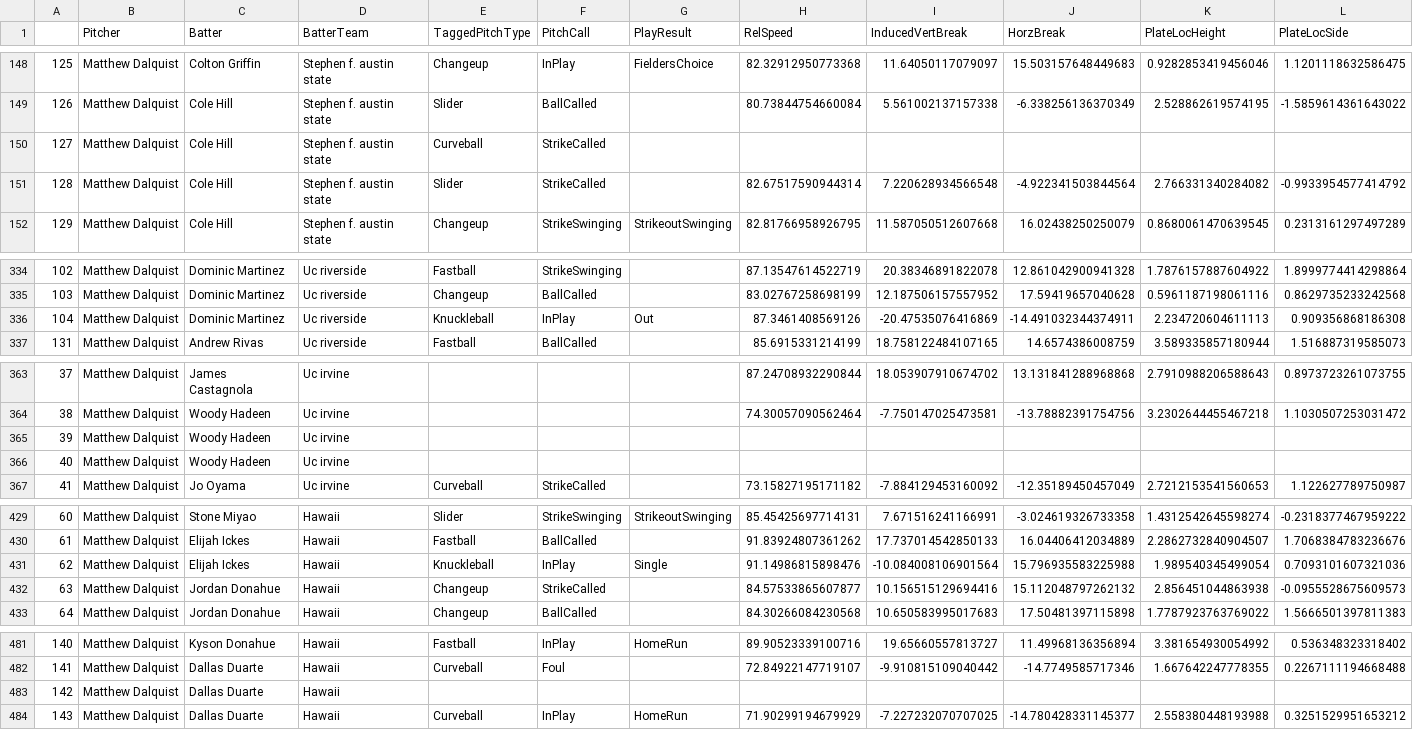
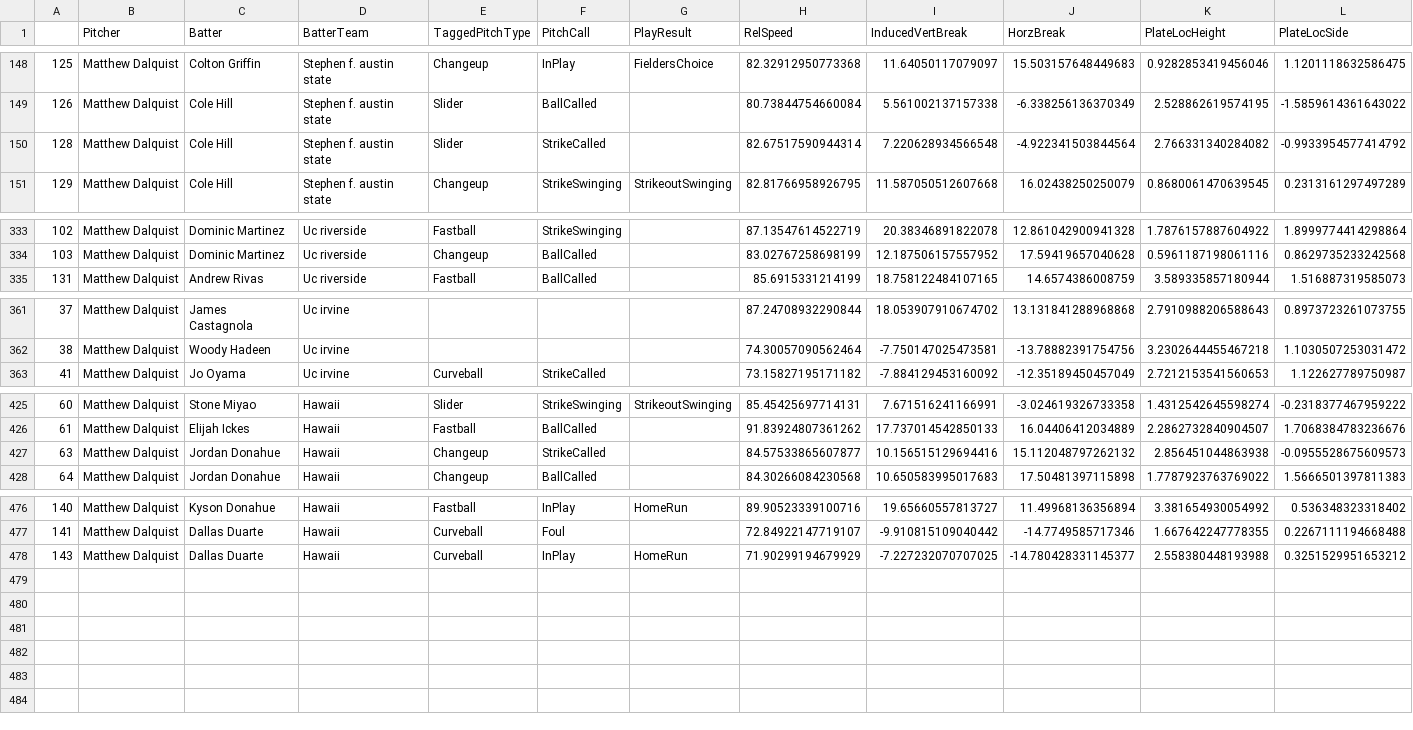
Before and after one commit to mdalquist/DSC106-Project3, a CSV file: static/filtered_pitch_data.csv, drawn as a sheet; only a part is shown, gaps mark what is left out.

```diff
--- a/static/filtered_pitch_data.csv
+++ b/static/filtered_pitch_data.csv
@@ -149,3 +149,2 @@
 126,Matthew Dalquist,Cole Hill,Stephen f. austin state,Slider,BallCalled,,80.73844754660084,5.561002137157338,-6.338256136370349,2.528862619574195,-1.5859614361643022
-127,Matthew Dalquist,Cole Hill,Stephen f. austin state,Curveball,StrikeCalled,,,,,,
 128,Matthew Dalquist,Cole Hill,Stephen f. austin state,Slider,StrikeCalled,,82.67517590944314,7.220628934566548,-4.922341503844564,2.766331340284082,-0.9933954577414792
@@ -335,3 +334,2 @@
 103,Matthew Dalquist,Dominic Martinez,Uc riverside,Changeup,BallCalled,,83.02767258698199,12.187506157557952,17.59419657040628,0.5961187198061116,0.8629735233242568
-104,Matthew Dalquist,Dominic Martinez,Uc riverside,Knuckleball,InPlay,Out,87.3461408569126,-20.47535076416869,-14.491032344374911,2.234720604611113,0.909356868186308
 131,Matthew Dalquist,Andrew Rivas,Uc riverside,Fastball,BallCalled,,85.6915331214199,18.758122484107165,14.6574386008759,3.589335857180944,1.516887319585073
@@ -364,4 +362,2 @@
 38,Matthew Dalquist,Woody Hadeen,Uc irvine,,,,74.30057090562464,-7.750147025473581,-13.78882391754756,3.2302644455467218,1.1030507253031472
-39,Matthew Dalquist,Woody Hadeen,Uc irvine,,,,,,,,
-40,Matthew Dalquist,Woody Hadeen,Uc irvine,,,,,,,,
 41,Matthew Dalquist,Jo Oyama,Uc irvine,Curveball,StrikeCalled,,73.15827195171182,-7.884129453160092,-12.35189450457049,2.7212153541560653,1.122627789750987
@@ -430,3 +426,2 @@
 61,Matthew Dalquist,Elijah Ickes,Hawaii,Fastball,BallCalled,,91.83924807361262,17.737014542850133,16.04406412034889,2.2862732840904507,1.7068384783236676
-62,Matthew Dalquist,Elijah Ickes,Hawaii,Knuckleball,InPlay,Single,91.14986815898476,-10.084008106901564,15.796935583225988,1.989540345499054,0.7093101607321036
 63,Matthew Dalquist,Jordan Donahue,Hawaii,Changeup,StrikeCalled,,84.57533865607877,10.156515129694416,15.112048797262132,2.856451044863938,-0.0955528675609573
@@ -482,3 +477,2 @@
 141,Matthew Dalquist,Dallas Duarte,Hawaii,Curveball,Foul,,72.84922147719107,-9.910815109040442,-14.7749585717346,1.667642247778355,0.2267111194668488
-142,Matthew Dalquist,Dallas Duarte,Hawaii,,,,,,,,
 143,Matthew Dalquist,Dallas Duarte,Hawaii,Curveball,InPlay,HomeRun,71.90299194679929,-7.227232070707025,-14.780428331145377,2.558380448193988,0.3251529951653212
```
Also changed, not shown: 1 other file.
